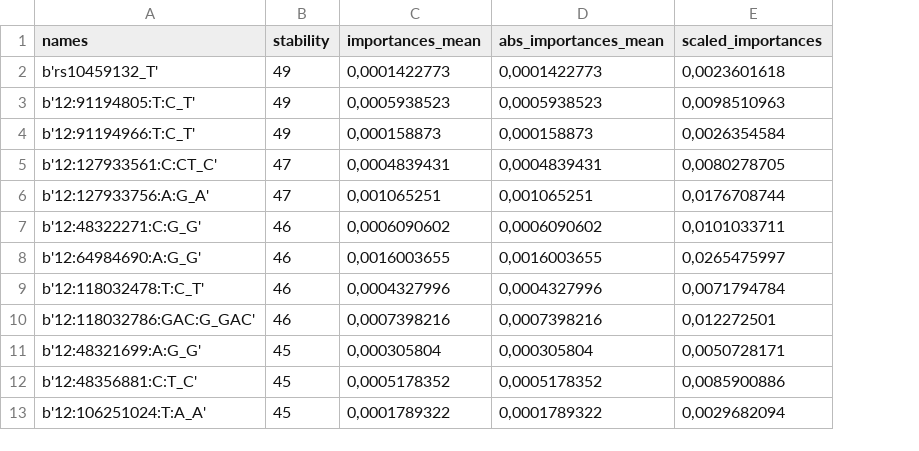
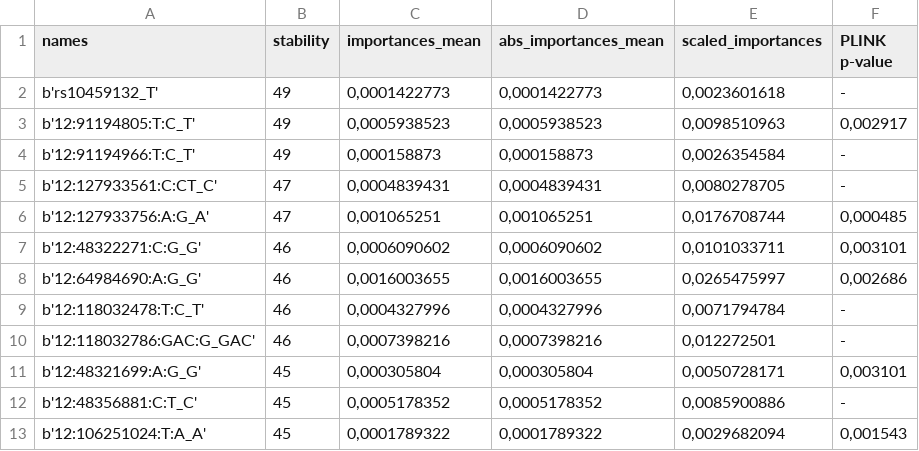
Before and after one commit to mgvaldes/health-forecast, a CSV file: health-forecast/fs/lung_cancer/chr12/embedded/rlr_l1/classifiers/rf/sampling_after_fs/down_sample/genomic_epidemiological/genomic_epidemiological_best_model_stability_greater_than_45_snps.csv, drawn as a sheet; the diff names each change by its address in the sheet, - before the commit and + after, or states it on an @@ line.

```diff
--- a/health-forecast/fs/lung_cancer/chr12/embedded/rlr_l1/classifiers/rf/sampling_after_fs/down_sample/genomic_epidemiological/genomic_epidemiological_best_model_stability_greater_than_45_snps.csv
+++ b/health-forecast/fs/lung_cancer/chr12/embedded/rlr_l1/classifiers/rf/sampling_after_fs/down_sample/genomic_epidemiological/genomic_epidemiological_best_model_stability_greater_than_45_snps.csv
+column F (PLINK p-value), rows 2-13: - | 0,002917 | - | - | 0,000485 | 0,003101 | 0,002686 | - | - | 0,003101 | - | 0,001543
```
Also changed, not shown: 1 other file.
